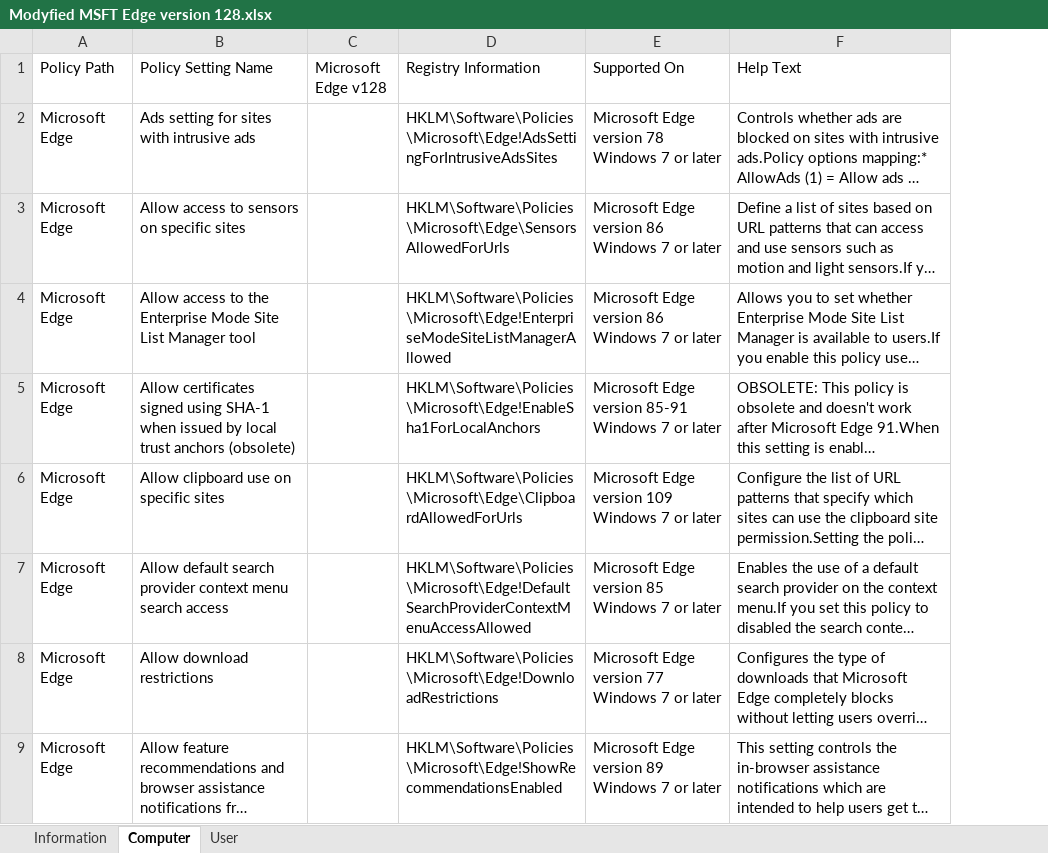
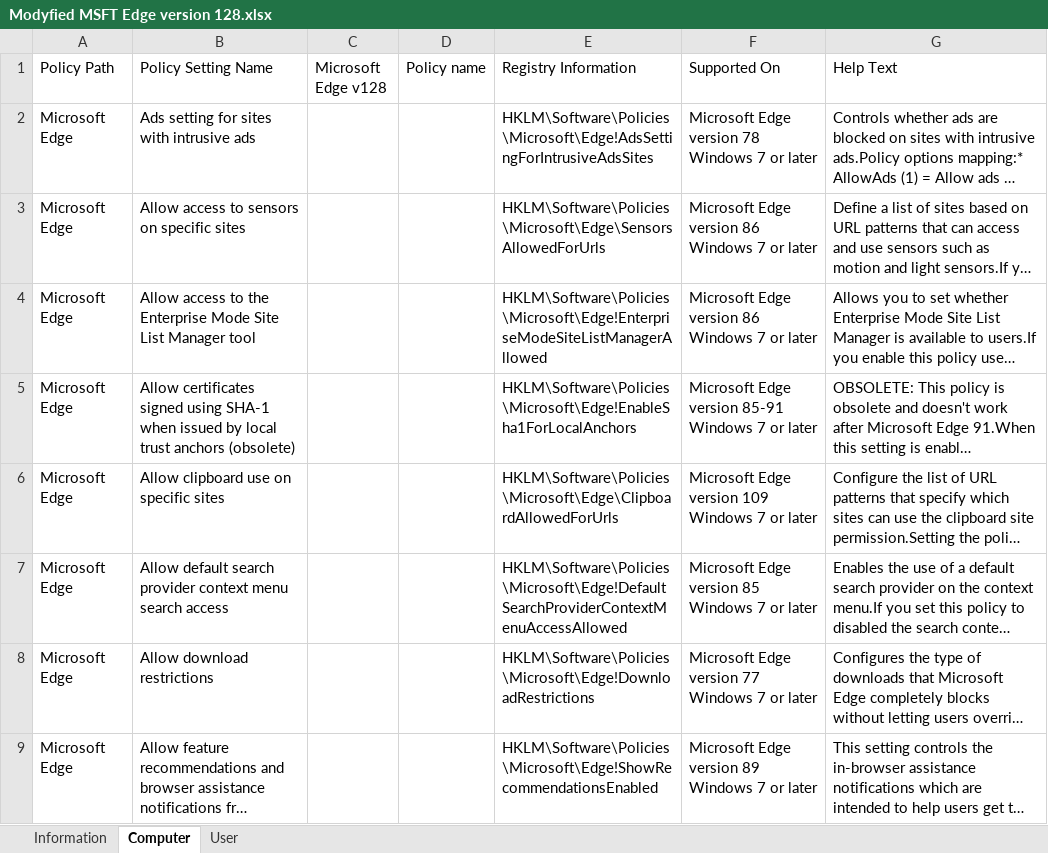
Before and after one commit to slaet/SecurityBaseLines, an Excel workbook: Modyfied MSFT Edge version 128.xlsx, sheet Computer, drawn as a sheet; only a part is shown; long unchanged cells end in …; values as stored, in another font and other column widths than the file's, no borders; table styles not drawn; the diff names each change by its address in the sheet, - before the commit and + after, or states it on an @@ line.

Commit message:
updated

```diff
--- a/Modyfied MSFT Edge version 128.xlsx (sheet Computer)
+++ b/Modyfied MSFT Edge version 128.xlsx (sheet Computer)
+column D (Policy name), empty
```
Also changed, not shown: sheet Information.
